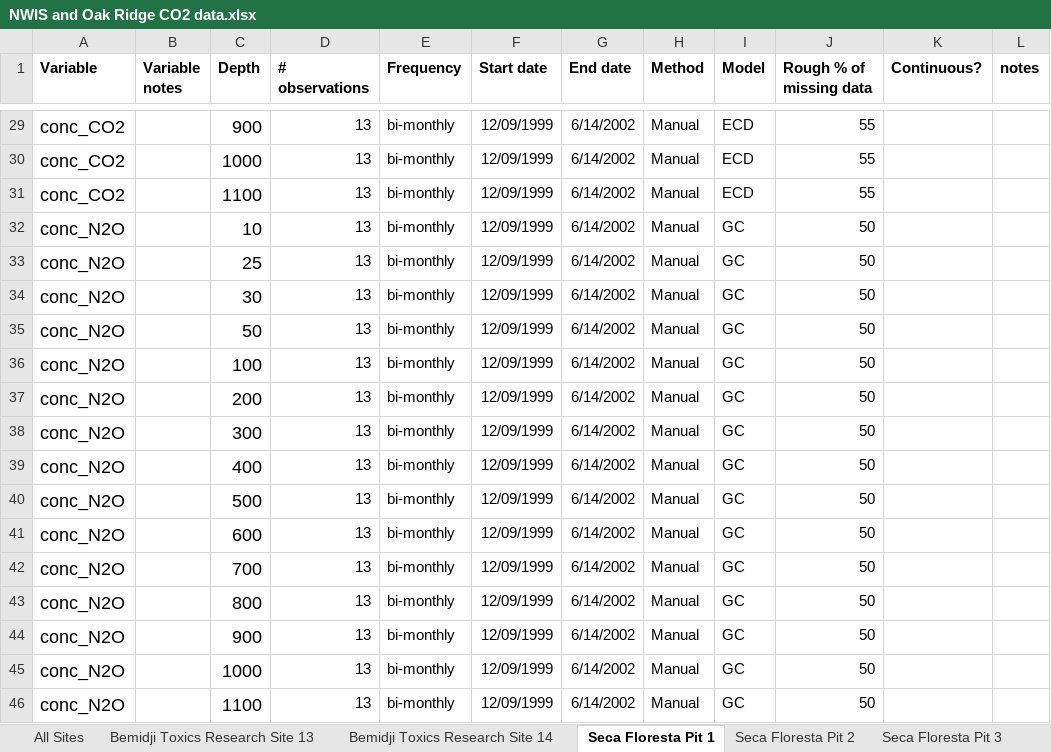
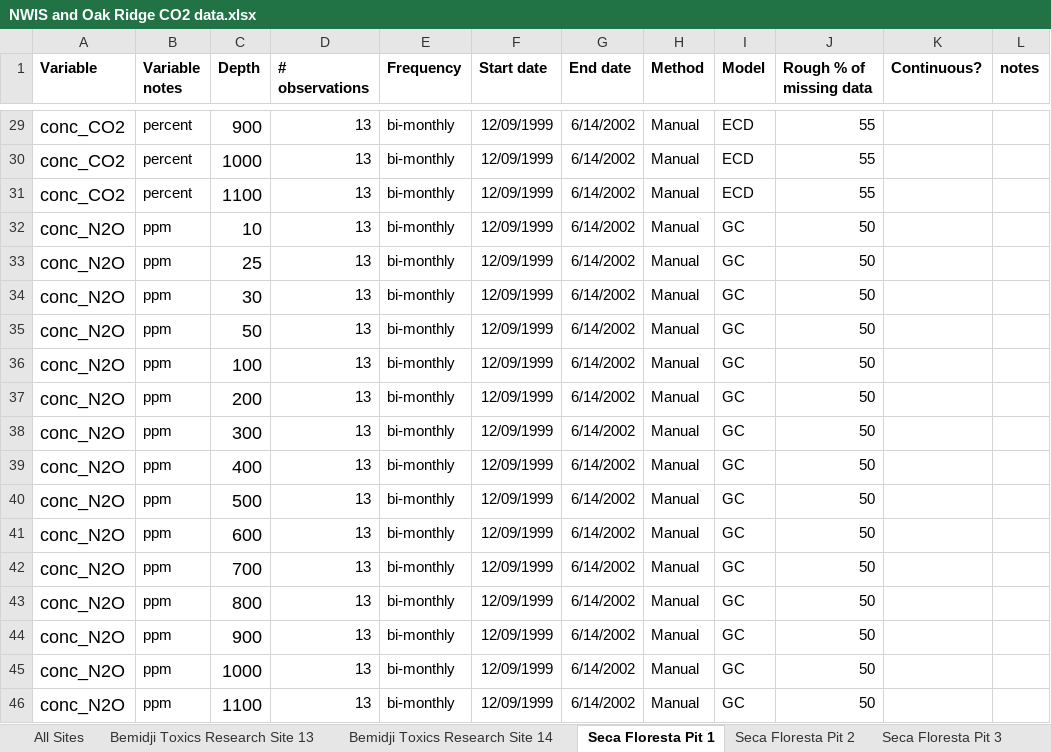
Before and after one commit to mberghouse/CO2-Data, an Excel workbook: Site Metadata/NWIS and Oak Ridge CO2 data.xlsx, sheet Seca Floresta Pit 1, drawn as a sheet; only a part is shown, gaps mark what is left out; values as stored, in another font and other column widths than the file's, no borders; charts and pictures not drawn; the diff covers the shown part only; the diff names each change by its address in the sheet, - before the commit and + after, or states it on an @@ line.

Commit message:
update 8/31/2020
added PRISM data, started processing Seca Floresta and Catalina-Jemez.

```diff
--- a/Site Metadata/NWIS and Oak Ridge CO2 data.xlsx (sheet Seca Floresta Pit 1)
+++ b/Site Metadata/NWIS and Oak Ridge CO2 data.xlsx (sheet Seca Floresta Pit 1)
-B29:B31 (Variable notes): (empty)
+B29:B31 (Variable notes): percent
-B32:B46 (Variable notes): (empty)
+B32:B46 (Variable notes): ppm
```
Also changed, not shown: 27 edited cells elsewhere in this sheet, charts or pictures, 16 other files.
